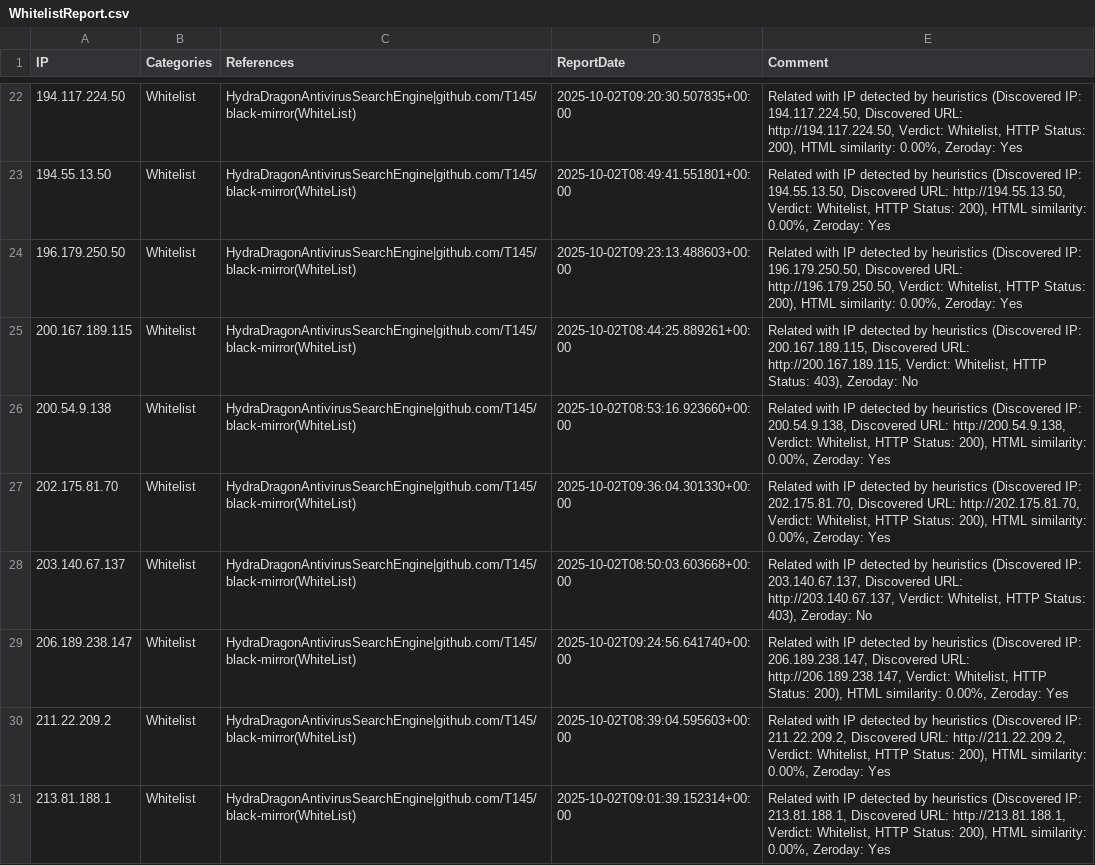
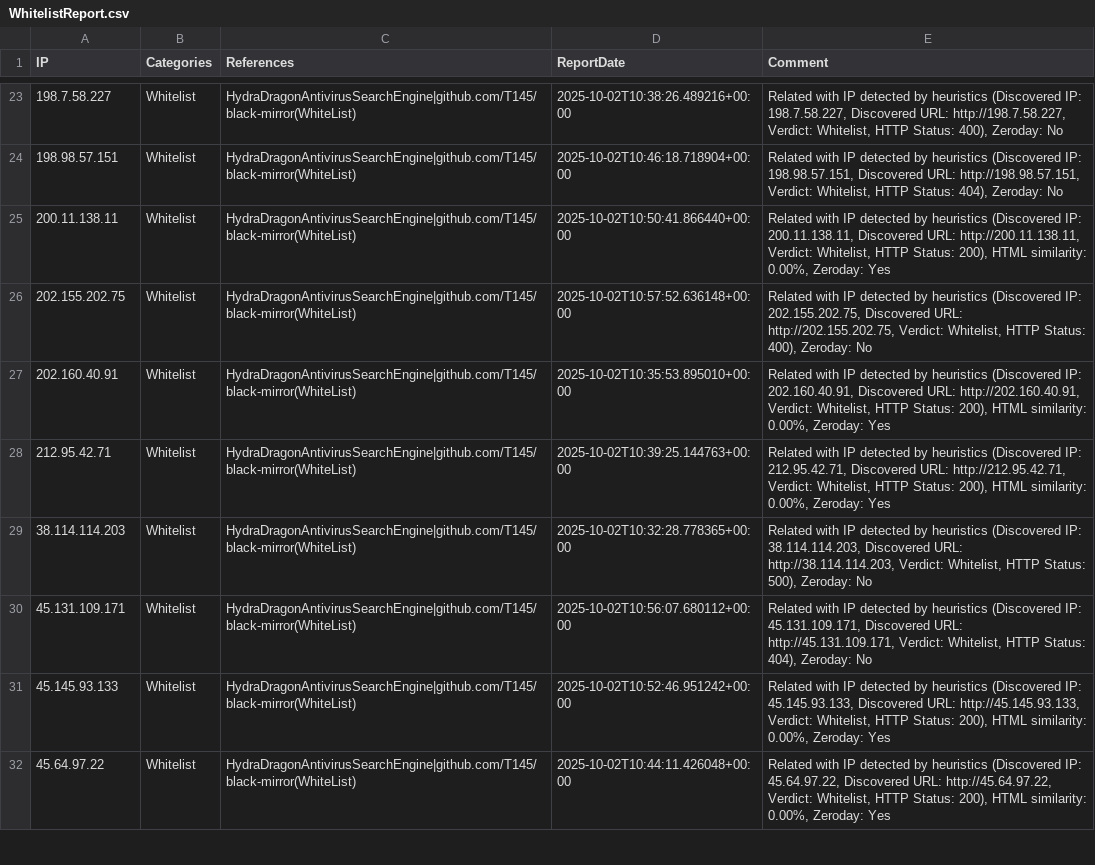
Before and after one commit to HydraDragonAntivirus/HydraDragonAntivirusSearchEngine, a CSV file: website/reports/WhitelistReport.csv, drawn as a sheet; only a part is shown, gaps mark what is left out; addresses are those after the commit; the diff covers the shown part only; the diff names each change by its address in the sheet, - before the commit and + after, or states it on an @@ line.

```diff
--- a/website/reports/WhitelistReport.csv
+++ b/website/reports/WhitelistReport.csv
-A23 (IP): 194.117.224.50
+A23 (IP): 198.7.58.227
-D23 (ReportDate): 2025-10-02T09:20:30.507835+00:00
+D23 (ReportDate): 2025-10-02T10:38:26.489216+00:00
-E23 (Comment): …(Discovered IP: 194.117.224.50, Discovered URL: http://194.117.224.50, Verdict: Whitelist, HTTP Status: 200), HTML similarity: 0.00%, Zeroday: Yes
+E23 (Comment): …(Discovered IP: 198.7.58.227, Discovered URL: http://198.7.58.227, Verdict: Whitelist, HTTP Status: 400), Zeroday: No
-A24 (IP): 194.55.13.50
+A24 (IP): 198.98.57.151
-D24 (ReportDate): 2025-10-02T08:49:41.551801+00:00
+D24 (ReportDate): 2025-10-02T10:46:18.718904+00:00
-E24 (Comment): …(Discovered IP: 194.55.13.50, Discovered URL: http://194.55.13.50, Verdict: Whitelist, HTTP Status: 200), HTML similarity: 0.00%, Zeroday: Yes
+E24 (Comment): …(Discovered IP: 198.98.57.151, Discovered URL: http://198.98.57.151, Verdict: Whitelist, HTTP Status: 404), Zeroday: No
-A25 (IP): 196.179.250.50
+A25 (IP): 200.11.138.11
-D25 (ReportDate): 2025-10-02T09:23:13.488603+00:00
+D25 (ReportDate): 2025-10-02T10:50:41.866440+00:00
-E25 (Comment): …(Discovered IP: 196.179.250.50, Discovered URL: http://196.179.250.50, Verdict: Whitelist,…
+E25 (Comment): …(Discovered IP: 200.11.138.11, Discovered URL: http://200.11.138.11, Verdict: Whitelist,…
-A26 (IP): 200.167.189.115
+A26 (IP): 202.155.202.75
-D26 (ReportDate): 2025-10-02T08:44:25.889261+00:00
+D26 (ReportDate): 2025-10-02T10:57:52.636148+00:00
-E26 (Comment): …(Discovered IP: 200.167.189.115, Discovered URL: http://200.167.189.115, Verdict: Whitelist, HTTP Status: 403), Zeroday: No
+E26 (Comment): …(Discovered IP: 202.155.202.75, Discovered URL: http://202.155.202.75, Verdict: Whitelist, HTTP Status: 400), Zeroday: No
-A27 (IP): 200.54.9.138
+A27 (IP): 202.160.40.91
-D27 (ReportDate): 2025-10-02T08:53:16.923660+00:00
+D27 (ReportDate): 2025-10-02T10:35:53.895010+00:00
-E27 (Comment): …(Discovered IP: 200.54.9.138, Discovered URL: http://200.54.9.138, Verdict: Whitelist,…
+E27 (Comment): …(Discovered IP: 202.160.40.91, Discovered URL: http://202.160.40.91, Verdict: Whitelist,…
-A28 (IP): 202.175.81.70
+A28 (IP): 212.95.42.71
-D28 (ReportDate): 2025-10-02T09:36:04.301330+00:00
+D28 (ReportDate): 2025-10-02T10:39:25.144763+00:00
-E28 (Comment): …(Discovered IP: 202.175.81.70, Discovered URL: http://202.175.81.70, Verdict: Whitelist,…
+E28 (Comment): …(Discovered IP: 212.95.42.71, Discovered URL: http://212.95.42.71, Verdict: Whitelist,…
-A29 (IP): 203.140.67.137
+A29 (IP): 38.114.114.203
-D29 (ReportDate): 2025-10-02T08:50:03.603668+00:00
+D29 (ReportDate): 2025-10-02T10:32:28.778365+00:00
-E29 (Comment): …(Discovered IP: 203.140.67.137, Discovered URL: http://203.140.67.137, Verdict: Whitelist, HTTP Status: 403), Zeroday: No
+E29 (Comment): …(Discovered IP: 38.114.114.203, Discovered URL: http://38.114.114.203, Verdict: Whitelist, HTTP Status: 500), Zeroday: No
-A30 (IP): 206.189.238.147
+A30 (IP): 45.131.109.171
-D30 (ReportDate): 2025-10-02T09:24:56.641740+00:00
+D30 (ReportDate): 2025-10-02T10:56:07.680112+00:00
-E30 (Comment): …(Discovered IP: 206.189.238.147, Discovered URL: http://206.189.238.147, Verdict: Whitelist, HTTP Status: 200), HTML similarity: 0.00%, Zeroday: Yes
+E30 (Comment): …(Discovered IP: 45.131.109.171, Discovered URL: http://45.131.109.171, Verdict: Whitelist, HTTP Status: 404), Zeroday: No
-A31 (IP): 211.22.209.2
+A31 (IP): 45.145.93.133
-D31 (ReportDate): 2025-10-02T08:39:04.595603+00:00
+D31 (ReportDate): 2025-10-02T10:52:46.951242+00:00
-E31 (Comment): …(Discovered IP: 211.22.209.2, Discovered URL: http://211.22.209.2, Verdict: Whitelist,…
+E31 (Comment): …(Discovered IP: 45.145.93.133, Discovered URL: http://45.145.93.133, Verdict: Whitelist,…
-A32 (IP): 213.81.188.1
+A32 (IP): 45.64.97.22
-D32 (ReportDate): 2025-10-02T09:01:39.152314+00:00
+D32 (ReportDate): 2025-10-02T10:44:11.426048+00:00
-E32 (Comment): …(Discovered IP: 213.81.188.1, Discovered URL: http://213.81.188.1, Verdict: Whitelist,…
+E32 (Comment): …(Discovered IP: 45.64.97.22, Discovered URL: http://45.64.97.22, Verdict: Whitelist,…
```
Also changed, not shown: 1 added row, 1 removed row and 150 edited cells elsewhere in this file, 6 other files.
